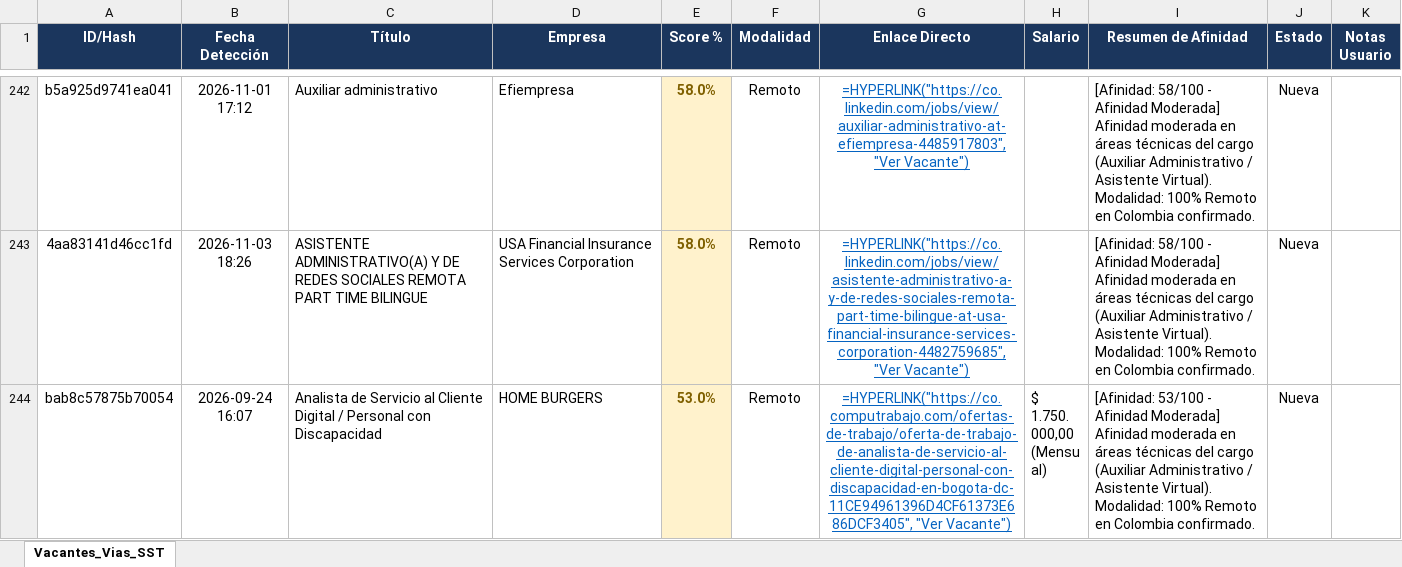
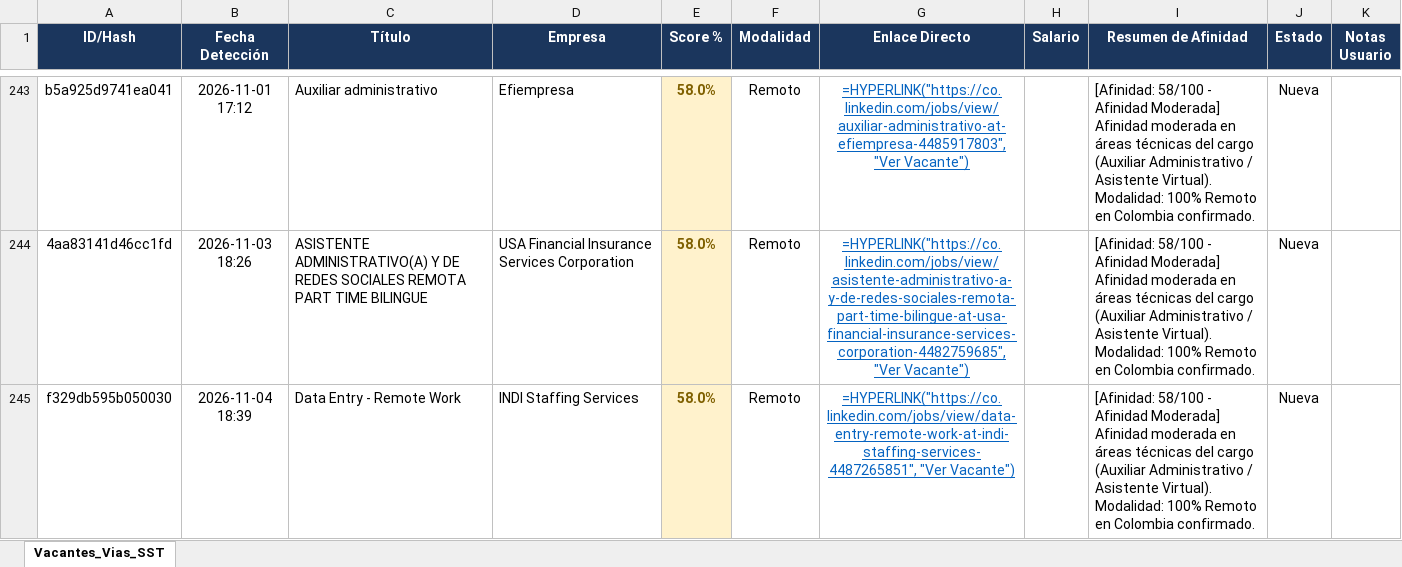
Before and after one commit to alejandromoli32-ui/tracker-jobs, an Excel workbook: output/profile_6_auxiliar_administrativo_tracker.xlsx, sheet Vacantes_Vias_SST, drawn as a sheet; only a part is shown, gaps mark what is left out; the shorter side is filled out with more unchanged rows; values as stored, in another font and other column widths than the file's, no borders; formulas without a stored value are shown as written; the diff covers the shown part only; the diff names each change by its address in the sheet, - before the commit and + after, or states it on an @@ line.

```diff
--- a/output/profile_6_auxiliar_administrativo_tracker.xlsx (sheet Vacantes_Vias_SST)
+++ b/output/profile_6_auxiliar_administrativo_tracker.xlsx (sheet Vacantes_Vias_SST)
+row 245: f329db595b050030 | 2026-11-04 18:39 | Data Entry - Remote Work | INDI Staffing Services | 58.0% | Remoto | =HYPERLINK("https://co.linkedin.com/jobs/view/data-entry-remote-work-at-indi-staffing-services-4487265851", "Ver Vacante") |  | [Afinidad: 58/100 - Afinidad Moderada] Afinidad moderada en áreas técnicas del cargo (Auxiliar Administrativo / Asistente Virtual). Modalidad: 100% Remoto en Colombia confirmado. | Nueva
```
Also changed, not shown: 2 added rows elsewhere in this sheet, output/profile_1_civil_vias_sst_tracker.xlsx, output/profile_5_tecnico_sistemas_tracker.xlsx, 11 other files.
